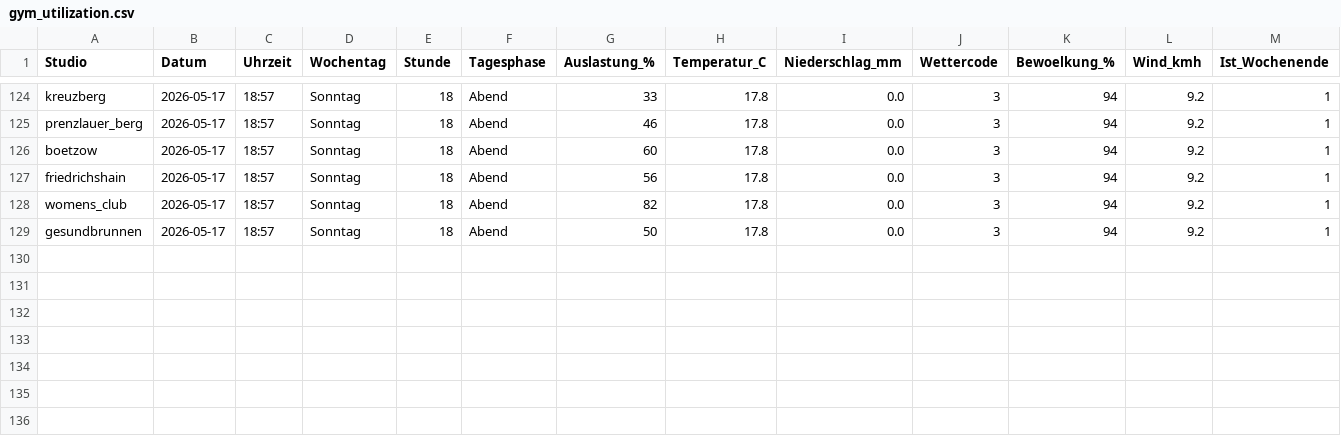
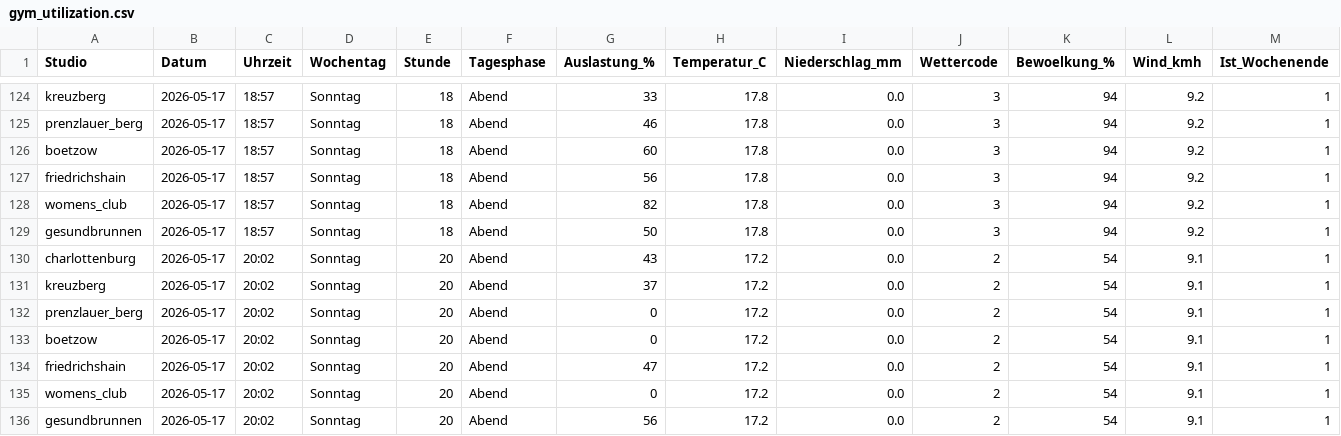
Before and after one commit to ribret/gym-tracker, a CSV file: data/gym_utilization.csv, drawn as a sheet; only a part is shown, gaps mark what is left out; rows hold the shown columns only; the diff names each change by its address in the sheet, - before the commit and + after, or states it on an @@ line.

```diff
--- a/data/gym_utilization.csv
+++ b/data/gym_utilization.csv
+row 130: charlottenburg | 2026-05-17 | 20:02 | Sonntag | 20 | Abend | 43 | 17.2 | 0.0 | 2 | 54 | 9.1 | 1
+row 131: kreuzberg | 2026-05-17 | 20:02 | Sonntag | 20 | Abend | 37 | 17.2 | 0.0 | 2 | 54 | 9.1 | 1
+row 132: prenzlauer_berg | 2026-05-17 | 20:02 | Sonntag | 20 | Abend | 0 | 17.2 | 0.0 | 2 | 54 | 9.1 | 1
+row 133: boetzow | 2026-05-17 | 20:02 | Sonntag | 20 | Abend | 0 | 17.2 | 0.0 | 2 | 54 | 9.1 | 1
+row 134: friedrichshain | 2026-05-17 | 20:02 | Sonntag | 20 | Abend | 47 | 17.2 | 0.0 | 2 | 54 | 9.1 | 1
+row 135: womens_club | 2026-05-17 | 20:02 | Sonntag | 20 | Abend | 0 | 17.2 | 0.0 | 2 | 54 | 9.1 | 1
+row 136: gesundbrunnen | 2026-05-17 | 20:02 | Sonntag | 20 | Abend | 56 | 17.2 | 0.0 | 2 | 54 | 9.1 | 1
```
